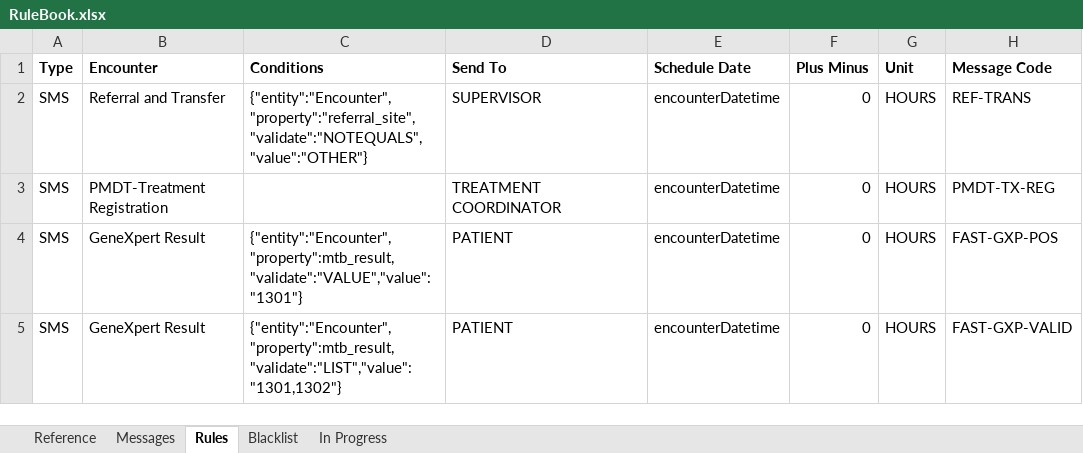
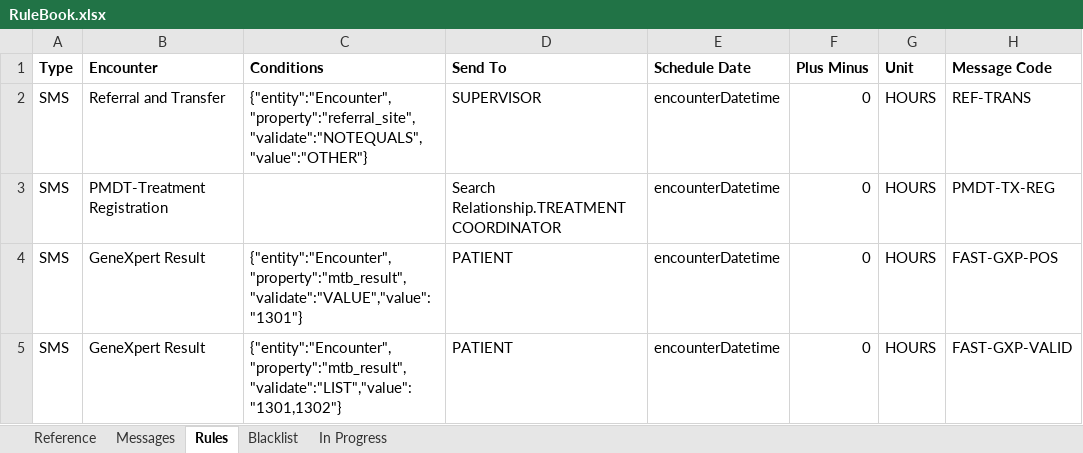
Before and after one commit to InteractiveHealthSolutions/gfatm-notifications-sms, an Excel workbook: src/main/resources/rules/RuleBook.xlsx, sheet Rules, drawn as a sheet; only a part is shown; values as stored, in another font and other column widths than the file's, no borders; the diff names each change by its address in the sheet, - before the commit and + after, or states it on an @@ line.

Commit message:
Big change: * Added validation for the rules in RuleBook when reading - Change in getContactFromRule() in Abstract... user added and treatment coordinator/supporter removed - Bug fixed in parseFormattedMessage() when checking instance of Encounter in Message parser - Bug fixed in searchContactFromEntityValuePair() where space was clipping the last part - More corrections in RuleBook - Removed getScheduleDateTime() from Rule class - Refactored searchValueFromEncounter() method - Made getEntityPropertyValue() more generic by removing restriction of BaseEntity instance checking - Made the exception more detailed when contact is null (only in Sms - Lots of null checks added overall - Some test data manipulation for testing

```diff
--- a/src/main/resources/rules/RuleBook.xlsx (sheet Rules)
+++ b/src/main/resources/rules/RuleBook.xlsx (sheet Rules)
-D3 (Send To): TREATMENT COORDINATOR
+D3 (Send To): Search Relationship.TREATMENT COORDINATOR
-C4 (Conditions): {"entity":"Encounter","property":mtb_result,"validate":"VALUE","value":"1301"}
+C4 (Conditions): {"entity":"Encounter","property":"mtb_result","validate":"VALUE","value":"1301"}
-C5 (Conditions): {"entity":"Encounter","property":mtb_result,"validate":"LIST","value":"1301,1302"}
+C5 (Conditions): {"entity":"Encounter","property":"mtb_result","validate":"LIST","value":"1301,1302"}
```
Also changed, not shown: 3 other files.
